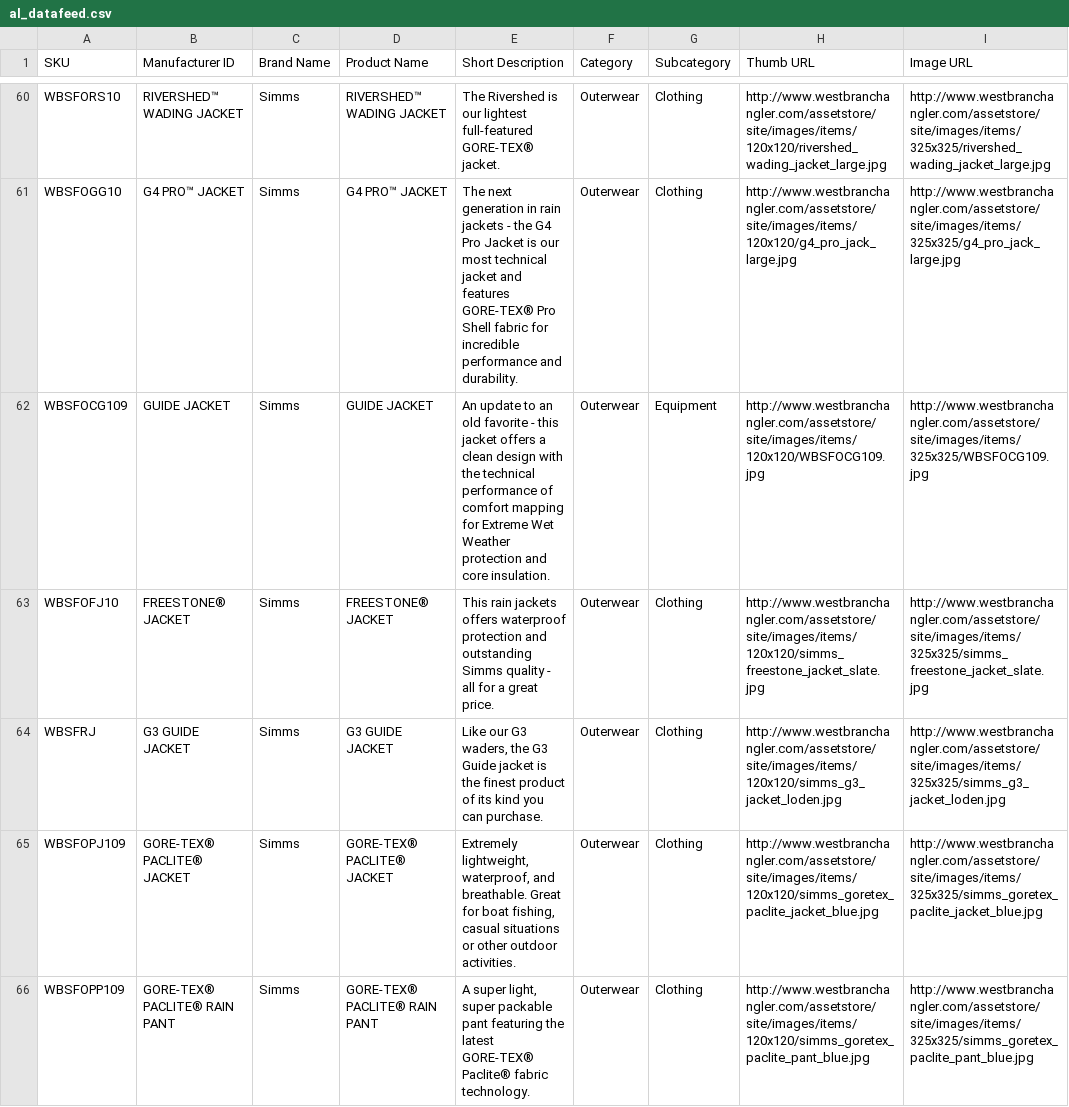
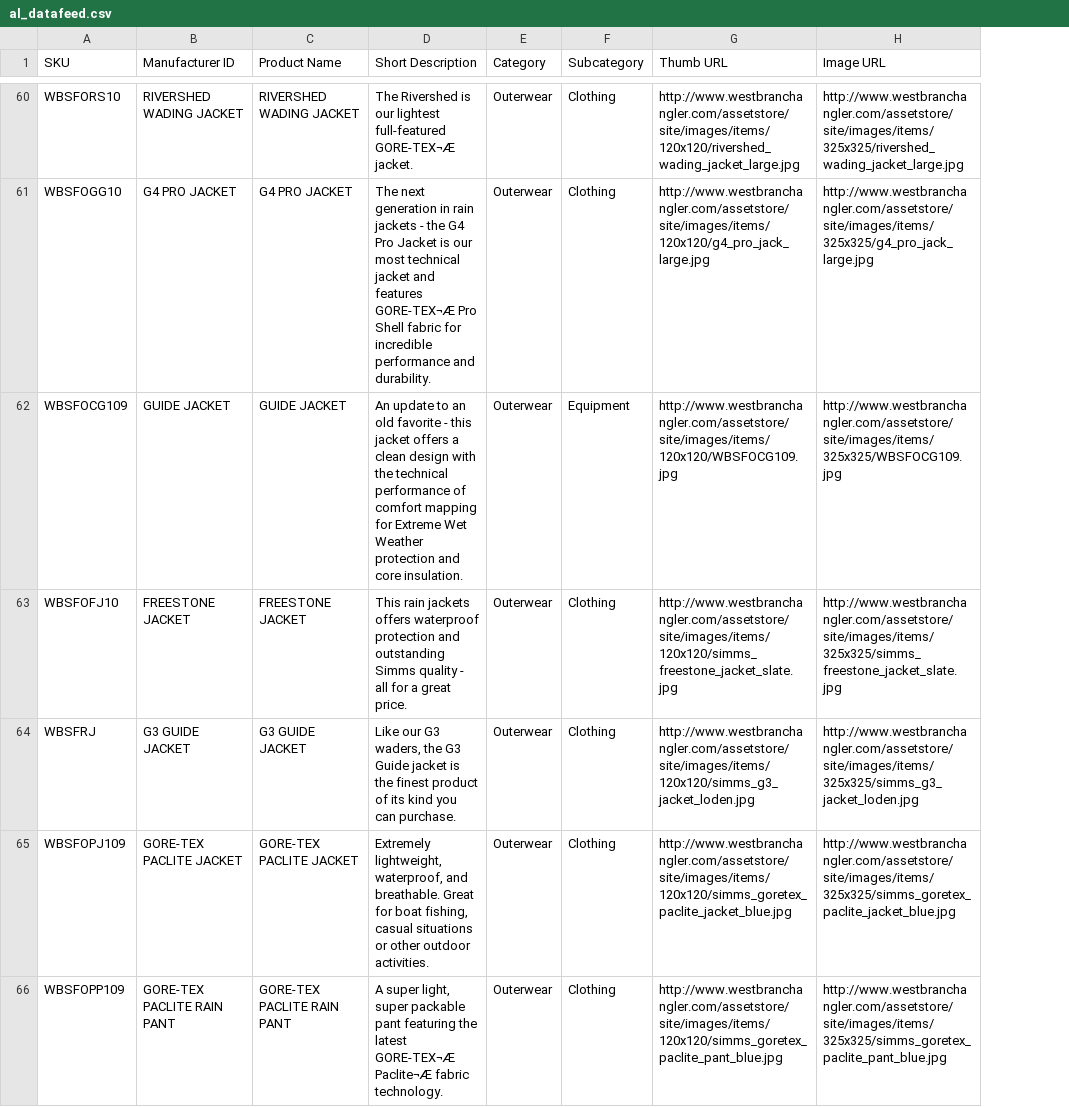
Before and after one commit to hexfusion/angler, a CSV file: htdocs/images/avantlink/al_datafeed.csv, drawn as a sheet; only a part is shown, gaps mark what is left out; removed rows and columns are numbered as before the commit, all else as after; the diff covers the shown part only; the diff names each change by its address in the sheet, - before the commit and + after, or states it on an @@ line.

```diff
--- a/htdocs/images/avantlink/al_datafeed.csv
+++ b/htdocs/images/avantlink/al_datafeed.csv
-column C (Brand Name), rows 60-66: all Simms
-B60 (Manufacturer ID): RIVERSHED™ WADING JACKET
+B60 (Manufacturer ID): RIVERSHED WADING JACKET
-C60 (Product Name): RIVERSHED™ WADING JACKET
+C60 (Product Name): RIVERSHED WADING JACKET
-D60 (Short Description): …lightest full-featured GORE-TEX® jacket.
+D60 (Short Description): …lightest full-featured GORE-TEX¬Æ jacket.
-B61 (Manufacturer ID): G4 PRO™ JACKET
+B61 (Manufacturer ID): G4 PRO JACKET
-C61 (Product Name): G4 PRO™ JACKET
+C61 (Product Name): G4 PRO JACKET
-D61 (Short Description): …and features GORE-TEX® Pro Shell…
+D61 (Short Description): …and features GORE-TEX¬Æ Pro Shell…
-B63 (Manufacturer ID): FREESTONE® JACKET
+B63 (Manufacturer ID): FREESTONE JACKET
-C63 (Product Name): FREESTONE® JACKET
+C63 (Product Name): FREESTONE JACKET
-B65 (Manufacturer ID): GORE-TEX® PACLITE® JACKET
+B65 (Manufacturer ID): GORE-TEX PACLITE JACKET
-C65 (Product Name): GORE-TEX® PACLITE® JACKET
+C65 (Product Name): GORE-TEX PACLITE JACKET
-B66 (Manufacturer ID): GORE-TEX® PACLITE® RAIN PANT
+B66 (Manufacturer ID): GORE-TEX PACLITE RAIN PANT
-C66 (Product Name): GORE-TEX® PACLITE® RAIN PANT
+C66 (Product Name): GORE-TEX PACLITE RAIN PANT
-D66 (Short Description): …the latest GORE-TEX® Paclite® fabric technology.
+D66 (Short Description): …the latest GORE-TEX¬Æ Paclite¬Æ fabric technology.
```
Also changed, not shown: 172 edited cells elsewhere in this file.
